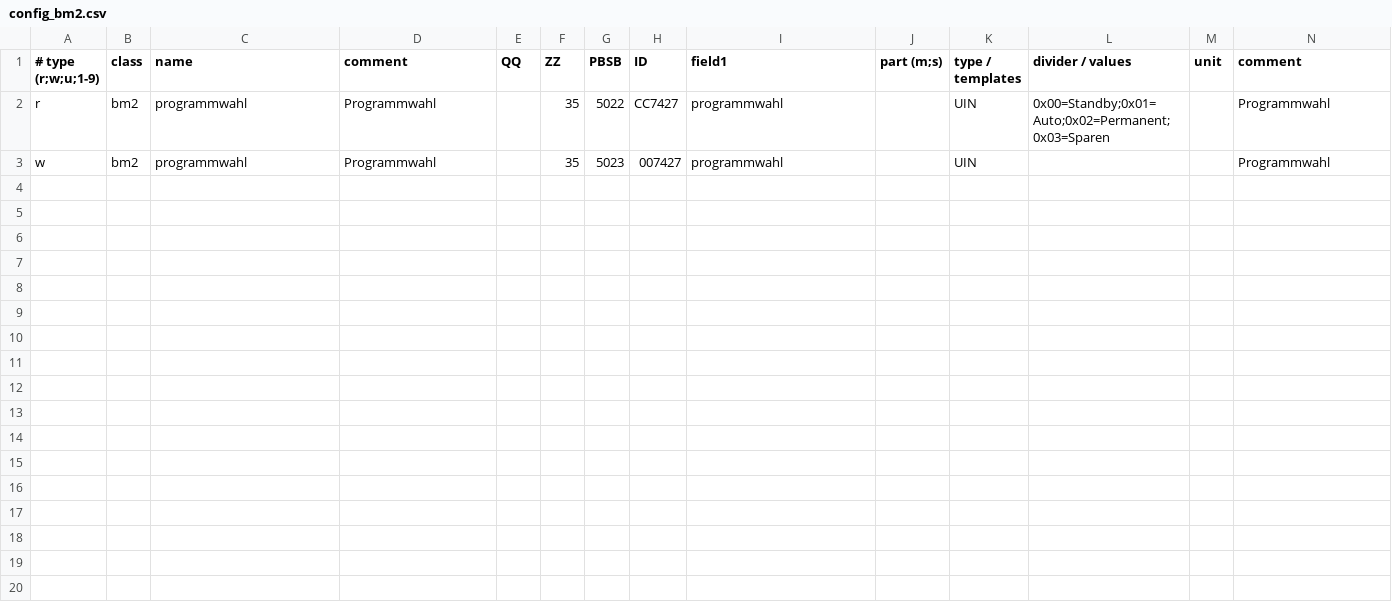
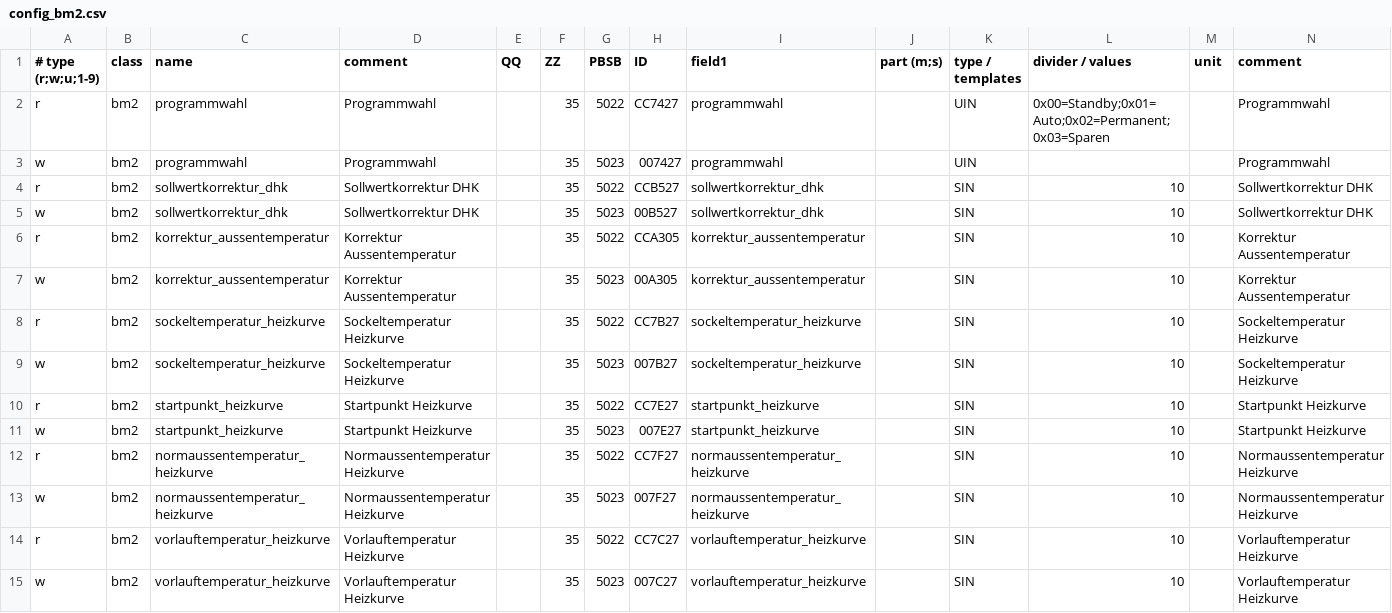
Before and after one commit to puni2k/ebusd-configuration-wolf, a CSV file: config_bm2.csv, drawn as a sheet; the diff names each change by its address in the sheet, - before the commit and + after, or states it on an @@ line.

Commit message:
Extend bm2 config (#8)
* Update config_bm2.csv

added sollwertkorrektur_dhk as suggested by puni2k

* Update config_bm2.csv

Added Korrektur Aussentemperatur

* Update config_bm2.csv

added parameters relevant for heizkurve

```diff
--- a/config_bm2.csv
+++ b/config_bm2.csv
+row 4: r | bm2 | sollwertkorrektur_dhk | Sollwertkorrektur DHK |  | 35 | 5022 | CCB527 | sollwertkorrektur_dhk |  | SIN | 10 |  | Sollwertkorrektur DHK
+row 5: w | bm2 | sollwertkorrektur_dhk | Sollwertkorrektur DHK |  | 35 | 5023 | 00B527 | sollwertkorrektur_dhk |  | SIN | 10 |  | Sollwertkorrektur DHK
+row 6: r | bm2 | korrektur_aussentemperatur | Korrektur Aussentemperatur |  | 35 | 5022 | CCA305 | korrektur_aussentemperatur |  | SIN | 10 |  | Korrektur Aussentemperatur
+row 7: w | bm2 | korrektur_aussentemperatur | Korrektur Aussentemperatur |  | 35 | 5023 | 00A305 | korrektur_aussentemperatur |  | SIN | 10 |  | Korrektur Aussentemperatur
+row 8: r | bm2 | sockeltemperatur_heizkurve | Sockeltemperatur Heizkurve |  | 35 | 5022 | CC7B27 | sockeltemperatur_heizkurve |  | SIN | 10 |  | Sockeltemperatur Heizkurve
+row 9: w | bm2 | sockeltemperatur_heizkurve | Sockeltemperatur Heizkurve |  | 35 | 5023 | 007B27 | sockeltemperatur_heizkurve |  | SIN | 10 |  | Sockeltemperatur Heizkurve
+row 10: r | bm2 | startpunkt_heizkurve | Startpunkt Heizkurve |  | 35 | 5022 | CC7E27 | startpunkt_heizkurve |  | SIN | 10 |  | Startpunkt Heizkurve
+row 11: w | bm2 | startpunkt_heizkurve | Startpunkt Heizkurve |  | 35 | 5023 | 007E27 | startpunkt_heizkurve |  | SIN | 10 |  | Startpunkt Heizkurve
+row 12: r | bm2 | normaussentemperatur_heizkurve | Normaussentemperatur Heizkurve |  | 35 | 5022 | CC7F27 | normaussentemperatur_heizkurve |  | SIN | 10 |  | Normaussentemperatur Heizkurve
+row 13: w | bm2 | normaussentemperatur_heizkurve | Normaussentemperatur Heizkurve |  | 35 | 5023 | 007F27 | normaussentemperatur_heizkurve |  | SIN | 10 |  | Normaussentemperatur Heizkurve
+row 14: r | bm2 | vorlauftemperatur_heizkurve | Vorlauftemperatur Heizkurve |  | 35 | 5022 | CC7C27 | vorlauftemperatur_heizkurve |  | SIN | 10 |  | Vorlauftemperatur Heizkurve
+row 15: w | bm2 | vorlauftemperatur_heizkurve | Vorlauftemperatur Heizkurve |  | 35 | 5023 | 007C27 | vorlauftemperatur_heizkurve |  | SIN | 10 |  | Vorlauftemperatur Heizkurve
```
